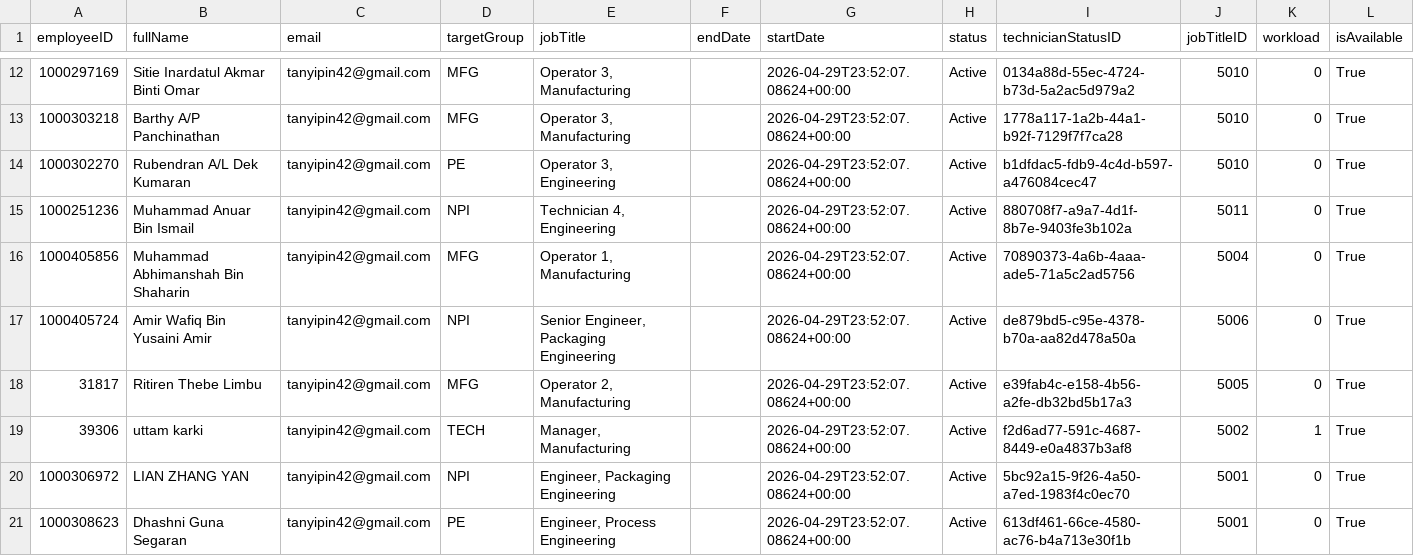
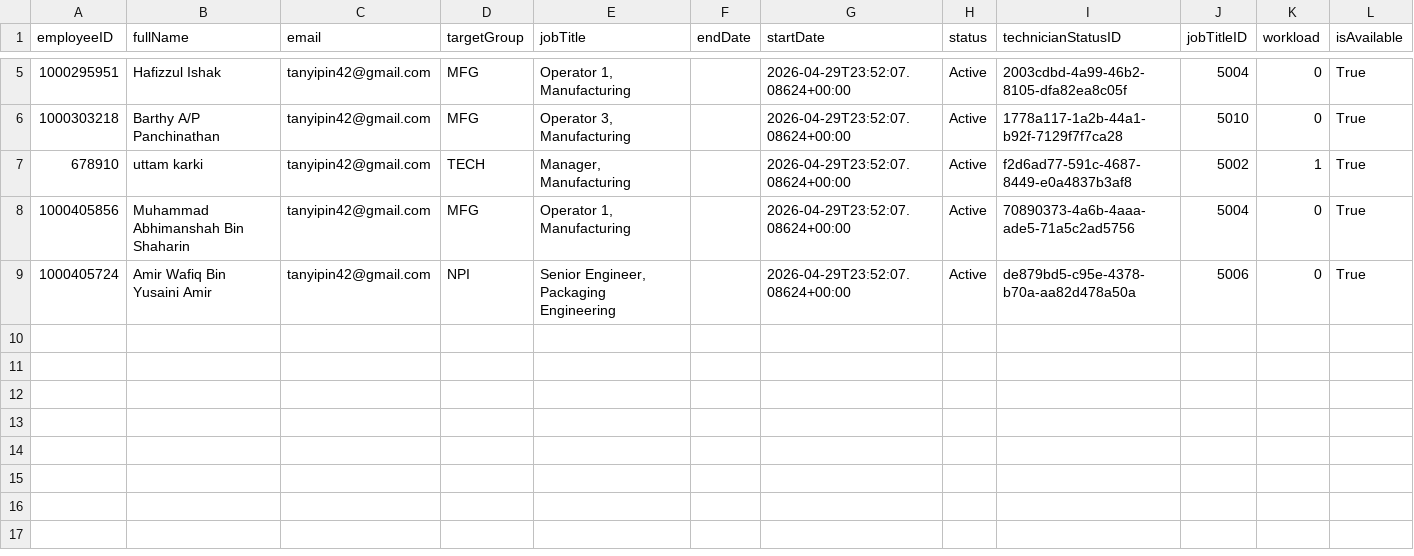
Before and after one commit to YIPINNN/Auto-Scheduler, a CSV file: output/Technician.csv, drawn as a sheet; only a part is shown, gaps mark what is left out; the diff covers the shown part only.

```diff
--- a/output/Technician.csv
+++ b/output/Technician.csv
@@ -12,10 +5,5 @@ employeeID,fullName,email,targetGroup,jobTitle,endDate,startDate,status,technici
-1000297169,Sitie Inardatul Akmar Binti Omar,tanyipin42@gmail.com,MFG,"Operator 3, Manufacturing",,2026-04-29T23:52:07.08624+00:00,Active,0134a88d-55ec-4724-b73d-5a2ac5d979a2,5010,0,True
+1000295951,Hafizzul Ishak,tanyipin42@gmail.com,MFG,"Operator 1, Manufacturing",,2026-04-29T23:52:07.08624+00:00,Active,2003cdbd-4a99-46b2-8105-dfa82ea8c05f,5004,0,True
 1000303218,Barthy A/P Panchinathan,tanyipin42@gmail.com,MFG,"Operator 3, Manufacturing",,2026-04-29T23:52:07.08624+00:00,Active,1778a117-1a2b-44a1-b92f-7129f7f7ca28,5010,0,True
-1000302270,Rubendran A/L Dek Kumaran,tanyipin42@gmail.com,PE,"Operator 3, Engineering",,2026-04-29T23:52:07.08624+00:00,Active,b1dfdac5-fdb9-4c4d-b597-a476084cec47,5010,0,True
-1000251236,Muhammad Anuar Bin Ismail,tanyipin42@gmail.com,NPI,"Technician 4, Engineering",,2026-04-29T23:52:07.08624+00:00,Active,880708f7-a9a7-4d1f-8b7e-9403fe3b102a,5011,0,True
+678910,uttam karki,tanyipin42@gmail.com,TECH,"Manager, Manufacturing",,2026-04-29T23:52:07.08624+00:00,Active,f2d6ad77-591c-4687-8449-e0a4837b3af8,5002,1,True
 1000405856,Muhammad Abhimanshah Bin Shaharin,tanyipin42@gmail.com,MFG,"Operator 1, Manufacturing",,2026-04-29T23:52:07.08624+00:00,Active,70890373-4a6b-4aaa-ade5-71a5c2ad5756,5004,0,True
 1000405724,Amir Wafiq Bin Yusaini Amir,tanyipin42@gmail.com,NPI,"Senior Engineer, Packaging Engineering",,2026-04-29T23:52:07.08624+00:00,Active,de879bd5-c95e-4378-b70a-aa82d478a50a,5006,0,True
-31817,Ritiren Thebe Limbu,tanyipin42@gmail.com,MFG,"Operator 2, Manufacturing",,2026-04-29T23:52:07.08624+00:00,Active,e39fab4c-e158-4b56-a2fe-db32bd5b17a3,5005,0,True
-39306,uttam karki,tanyipin42@gmail.com,TECH,"Manager, Manufacturing",,2026-04-29T23:52:07.08624+00:00,Active,f2d6ad77-591c-4687-8449-e0a4837b3af8,5002,1,True
-1000306972,LIAN ZHANG YAN,tanyipin42@gmail.com,NPI,"Engineer, Packaging Engineering",,2026-04-29T23:52:07.08624+00:00,Active,5bc92a15-9f26-4a50-a7ed-1983f4c0ec70,5001,0,True
-1000308623,Dhashni Guna Segaran,tanyipin42@gmail.com,PE,"Engineer, Process Engineering",,2026-04-29T23:52:07.08624+00:00,Active,613df461-66ce-4580-ac76-b4a713e30f1b,5001,0,True
```
Also changed, not shown: 7 removed rows and 12 edited cells elsewhere in this file, 20 other files.
